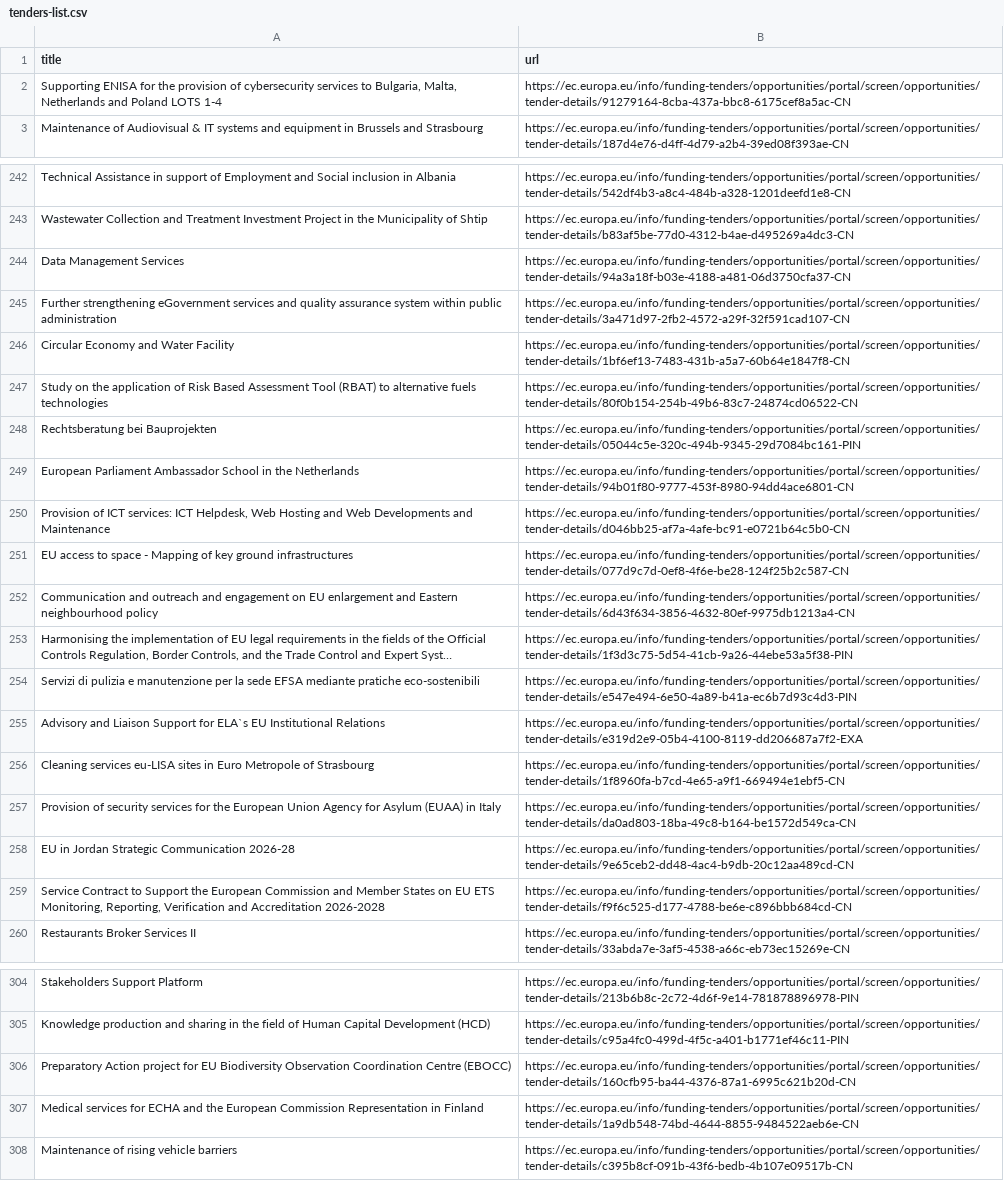
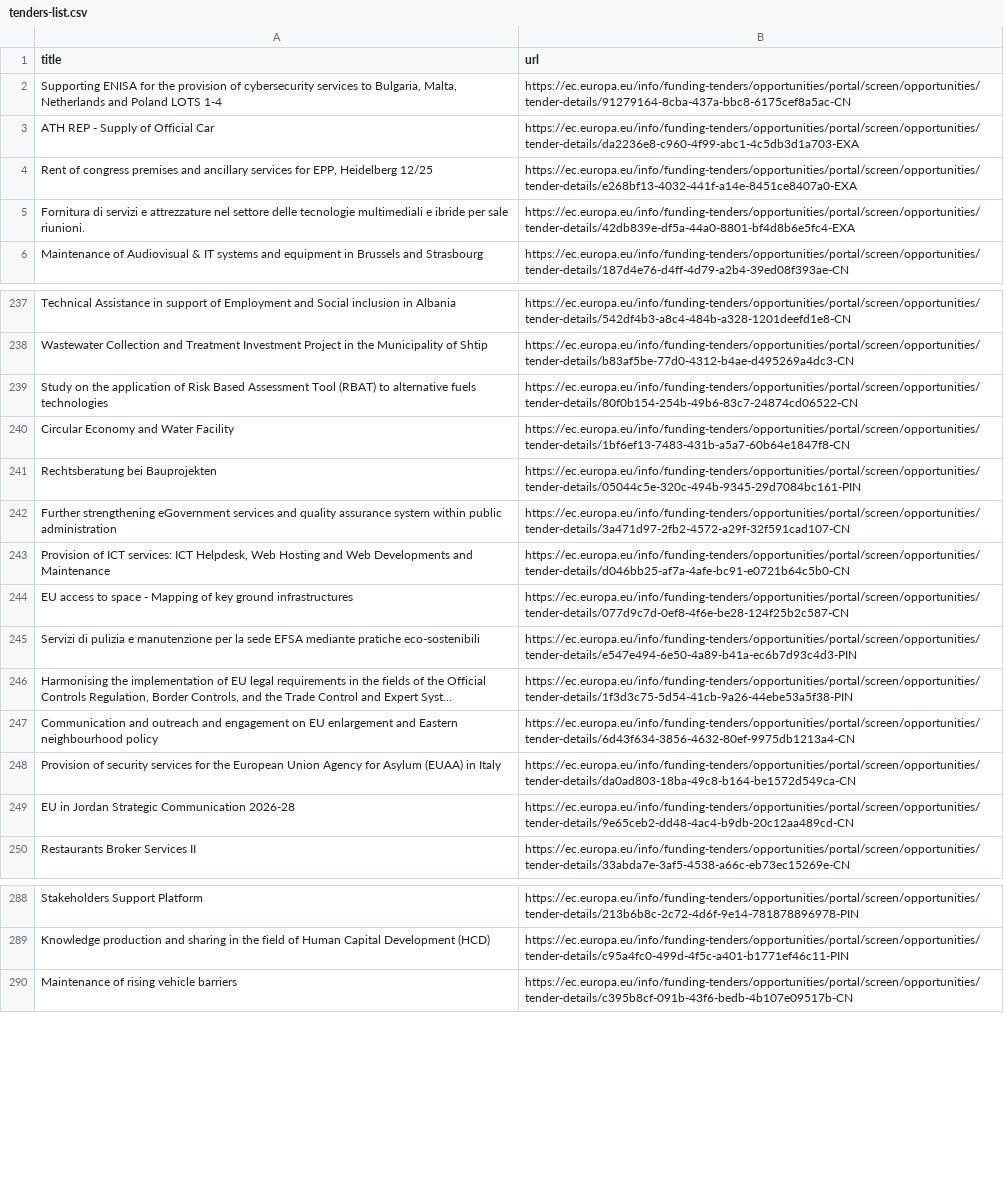
Before and after one commit to Lobal-coder/eufundsscraper, a CSV file: docs/tenders-list.csv, drawn as a sheet; only a part is shown, gaps mark what is left out; long unchanged cells end in …; removed rows and columns are numbered as before the commit, all else as after; the diff covers the shown part only; the diff names each change by its address in the sheet, - before the commit and + after, or states it on an @@ line.

```diff
--- a/docs/tenders-list.csv
+++ b/docs/tenders-list.csv
+row 3: ATH REP - Supply of Official Car | https://ec.europa.eu/info/funding-tenders/opportunities/portal/screen/opportunities/tender-details/da2236e8-c960-4f99-abc1-4c5db3d1a703-EXA
+row 4: Rent of congress premises and ancillary services for EPP, Heidelberg 12/25 | https://ec.europa.eu/info/funding-tenders/opportunities/portal/screen/opportunities/tender-details/e268bf13-4032-441f-a14e-8451ce8407a0-EXA
+row 5: Fornitura di servizi e attrezzature nel settore delle tecnologie multimediali e ibride per sale riunioni. | https://ec.europa.eu/info/funding-tenders/opportunities/portal/screen/opportunities/tender-details/42db839e-df5a-44a0-8801-bf4d8b6e5fc4-EXA
-row 244: Data Management Services | https://ec.europa.eu/info/funding-tenders/opportunities/portal/screen/opportunities/tender-details/94a3a18f-b03e-4188-a481-06d3750cfa37-CN
@@ row 247 moved to row 239: Study on the application of Risk Based A… @@
@@ row 246 moved to row 240: Circular Economy and Water Facility @@
@@ row 248 moved to row 241: Rechtsberatung bei Bauprojekten @@
-row 249: European Parliament Ambassador School in the Netherlands | https://ec.europa.eu/info/funding-tenders/opportunities/portal/screen/opportunities/tender-details/94b01f80-9777-453f-8980-94dd4ace6801-CN
@@ row 254 moved to row 245: Servizi di pulizia e manutenzione per la… @@
@@ row 253 moved to row 246: Harmonising the implementation of EU leg… @@
-row 255: Advisory and Liaison Support for ELA`s EU Institutional Relations | https://ec.europa.eu/info/funding-tenders/opportunities/portal/screen/opportunities/tender-details/e319d2e9-05b4-4100-8119-dd206687a7f2-EXA
-row 256: Cleaning services eu-LISA sites in Euro Metropole of Strasbourg | https://ec.europa.eu/info/funding-tenders/opportunities/portal/screen/opportunities/tender-details/1f8960fa-b7cd-4e65-a9f1-669494e1ebf5-CN
-row 259: Service Contract to Support the European Commission and Member States on EU ETS Monitoring, Reporting, Verification and Accreditation 2026-2028 | https://ec.europa.eu/info/funding-tenders/opportunities/portal/screen/opportunities/tender-details/f9f6c525-d177-4788-be6e-c896bbb684cd-CN
-row 306: Preparatory Action project for EU Biodiversity Observation Coordination Centre (EBOCC) | https://ec.europa.eu/info/funding-tenders/opportunities/portal/screen/opportunities/tender-details/160cfb95-ba44-4376-87a1-6995c621b20d-CN
-row 307: Medical services for ECHA and the European Commission Representation in Finland | https://ec.europa.eu/info/funding-tenders/opportunities/portal/screen/opportunities/tender-details/1a9db548-74bd-4644-8855-9484522aeb6e-CN
```
Also changed, not shown: 1 added row, 19 removed rows and 17 moved rows elsewhere in this file, docs/funding-list.csv, docs/tenders_enriched.csv, 8 other files.
